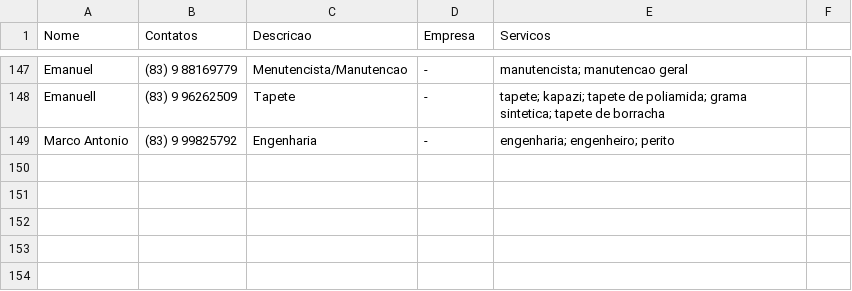
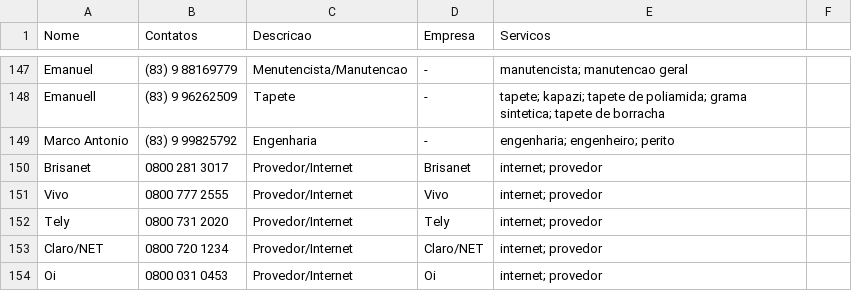
Before and after one commit to prdm0/contatos_asconpb, a CSV file: banco_dados_contatos_condominio.csv, drawn as a sheet; only a part is shown, gaps mark what is left out.

```diff
--- a/banco_dados_contatos_condominio.csv
+++ b/banco_dados_contatos_condominio.csv
@@ -149 +149,6 @@ Emanuell, (83) 9 96262509, Tapete, -, tapete; kapazi; tapete de poliamida; grama
 Marco Antonio, (83) 9 99825792, Engenharia, -, engenharia; engenheiro; perito
+Brisanet, 0800 281 3017, Provedor/Internet,  Brisanet , internet; provedor
+Vivo, 0800 777 2555, Provedor/Internet, Vivo, internet; provedor
+Tely, 0800 731 2020, Provedor/Internet, Tely, internet; provedor
+Claro/NET, 0800 720 1234, Provedor/Internet, Claro/NET, internet; provedor
+Oi, 0800 031 0453, Provedor/Internet, Oi, internet; provedor
```
Also changed, not shown: 1 other file.
